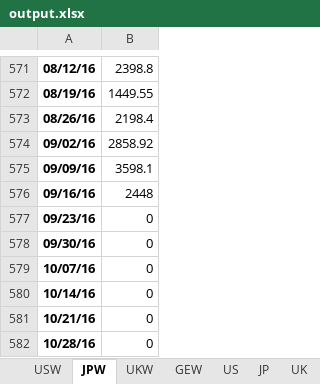
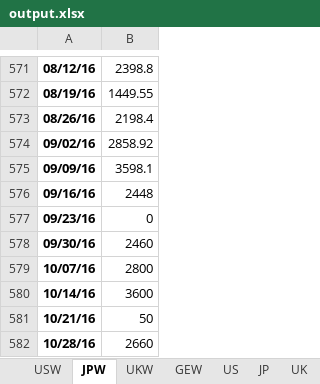
Before and after one commit to powerdoll1987/Bond-Supply, an Excel workbook: output.xlsx, sheet JPW, drawn as a sheet; only a part is shown, gaps mark what is left out; values as stored, in another font and other column widths than the file's, no borders; the diff names each change by its address in the sheet, - before the commit and + after, or states it on an @@ line.

```diff
--- a/output.xlsx (sheet JPW)
+++ b/output.xlsx (sheet JPW)
-B578: 0
+B578: 2460
-B579: 0
+B579: 2800
-B580: 0
+B580: 3600
-B581: 0
+B581: 50
-B582: 0
+B582: 2660
```
Also changed, not shown: sheet US, sheet JP, sheet UK, sheet GE, sheet USW, sheet GEW, 1 more sheet.
